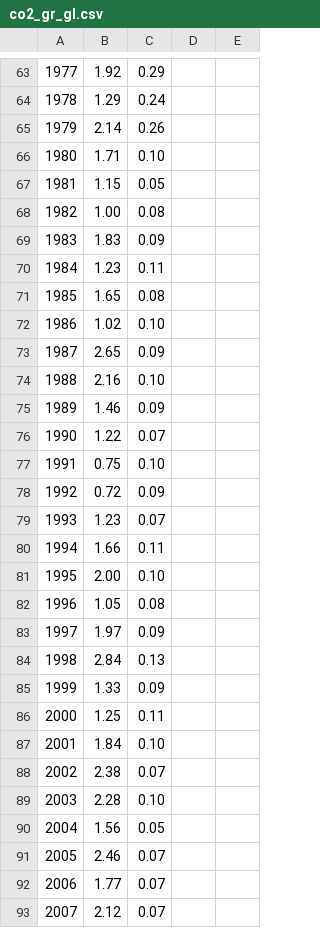
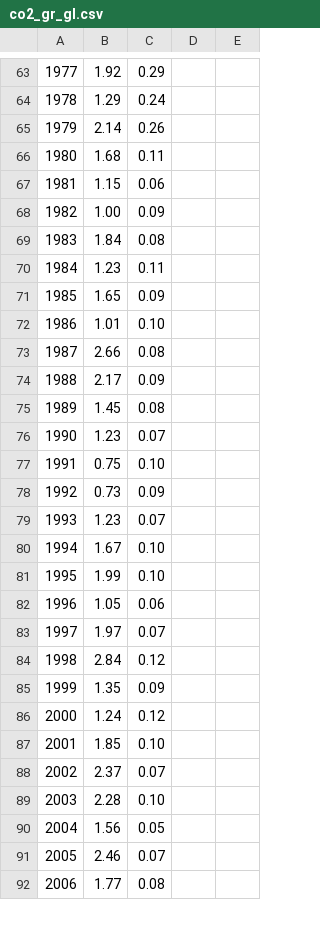
Before and after one commit to shanewhi/world-energy-data, a CSV file: co2_gr_gl.csv, drawn as a sheet; only a part is shown, gaps mark what is left out; removed rows and columns are numbered as before the commit, all else as after; the diff covers the shown part only; the diff names each change by its address in the sheet, - before the commit and + after, or states it on an @@ line.

```diff
--- a/co2_gr_gl.csv
+++ b/co2_gr_gl.csv
@@ column A renumbered between rows 17 and 107 @@
-row 66: 1980 | 1.71 | 0.10
+row 66: 1980 | 1.68 | 0.11
-C67: 0.05
+C67: 0.06
-C68: 0.08
+C68: 0.09
-row 69: 1983 | 1.83 | 0.09
+row 69: 1983 | 1.84 | 0.08
-C71: 0.08
+C71: 0.09
-B72: 1.02
+B72: 1.01
-row 73: 1987 | 2.65 | 0.09
-row 74: 1988 | 2.16 | 0.10
-row 75: 1989 | 1.46 | 0.09
-row 76: 1990 | 1.22 | 0.07
+row 73: 1987 | 2.66 | 0.08
+row 74: 1988 | 2.17 | 0.09
+row 75: 1989 | 1.45 | 0.08
+row 76: 1990 | 1.23 | 0.07
-B78: 0.72
+B78: 0.73
-row 80: 1994 | 1.66 | 0.11
-B80: 2.00
+B80: 1.67
+row 81: 1995 | 1.99 | 0.10
-C82: 0.08
+C82: 0.06
-C83: 0.09
+C83: 0.07
-C84: 0.13
+C84: 0.12
-B85: 1.33
+B85: 1.35
-row 86: 2000 | 1.25 | 0.11
-row 87: 2001 | 1.84 | 0.10
-row 88: 2002 | 2.38 | 0.07
+row 86: 2000 | 1.24 | 0.12
+row 87: 2001 | 1.85 | 0.10
+row 88: 2002 | 2.37 | 0.07
-C92: 0.07
+C92: 0.08
-row 93: 2007 | 2.12 | 0.07
```
Also changed, not shown: 10 added rows, 8 removed rows and 5 edited cells elsewhere in this file, co2_annmean_gl.csv.
